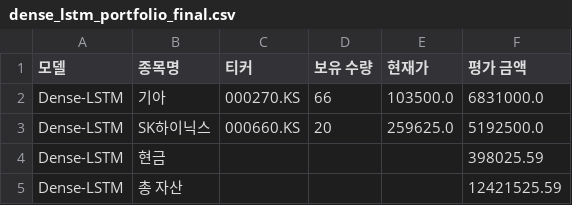
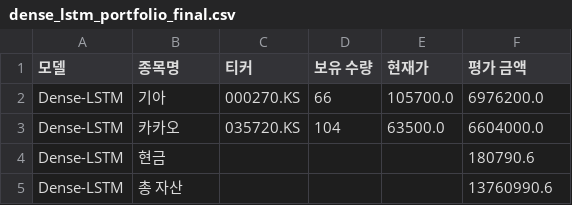
Before and after one commit to chesin1/-stock-ai-kr, a CSV file: data/dense_lstm_portfolio_final.csv, drawn as a sheet.

```diff
--- a/data/dense_lstm_portfolio_final.csv
+++ b/data/dense_lstm_portfolio_final.csv
@@ -1,5 +1,5 @@
 모델,종목명,티커,보유 수량,현재가,평가 금액
-Dense-LSTM,기아,000270.KS,66,103500.0,6831000.0
-Dense-LSTM,SK하이닉스,000660.KS,20,259625.0,5192500.0
-Dense-LSTM,현금,,,,398025.59
-Dense-LSTM,총 자산,,,,12421525.59
+Dense-LSTM,기아,000270.KS,66,105700.0,6976200.0
+Dense-LSTM,카카오,035720.KS,104,63500.0,6604000.0
+Dense-LSTM,현금,,,,180790.6
+Dense-LSTM,총 자산,,,,13760990.6
```
Also changed, not shown: data/gb_20d_portfolio_final.csv, data/kr_simulation_result_with_accuracy.csv, 4 other files.
